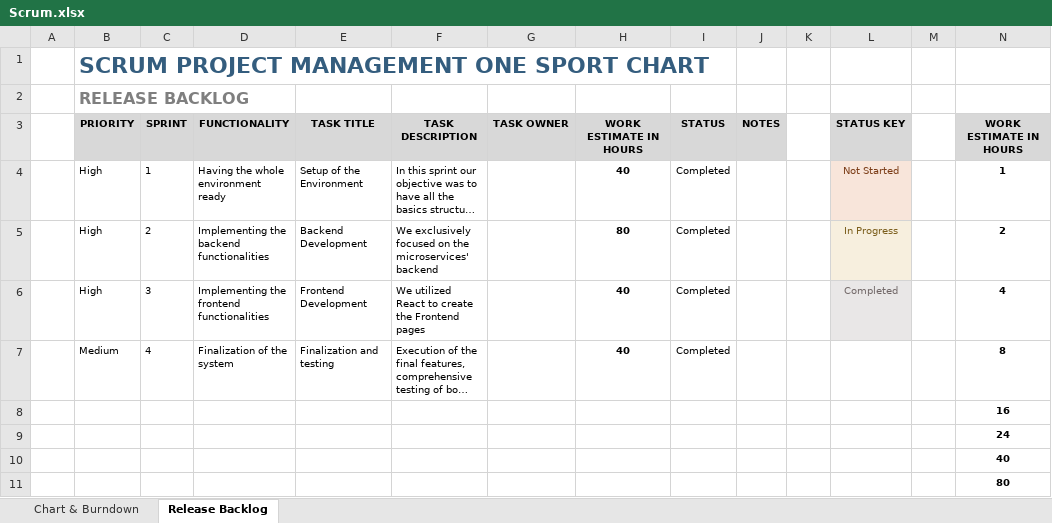
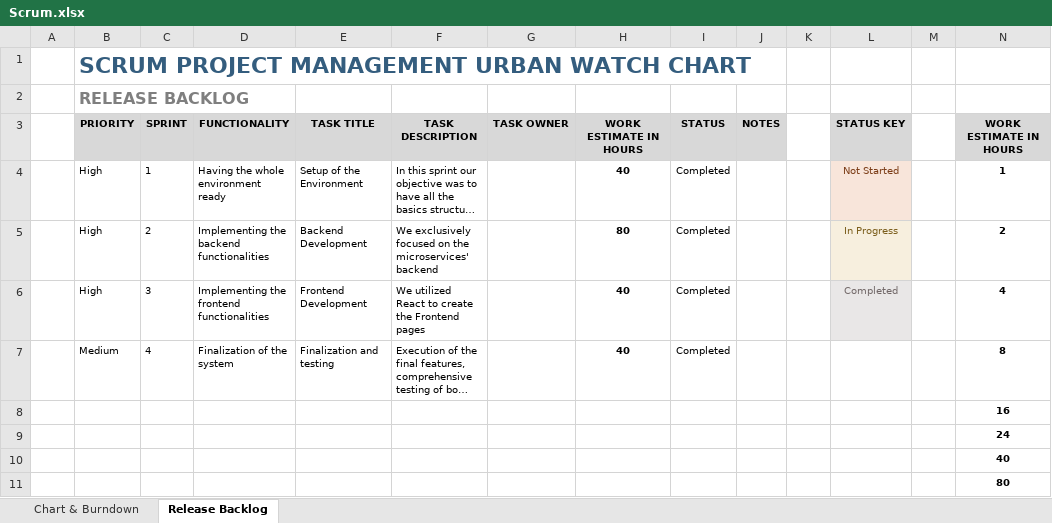
Before and after one commit to Leonard4604/UrbanWatch, an Excel workbook: documentation/Scrum.xlsx, sheet Release Backlog, drawn as a sheet; long unchanged cells end in …; values as stored, in another font and other column widths than the file's, no borders; conditional formats not drawn; the diff names each change by its address in the sheet, - before the commit and + after, or states it on an @@ line.

```diff
--- a/documentation/Scrum.xlsx (sheet Release Backlog)
+++ b/documentation/Scrum.xlsx (sheet Release Backlog)
-B1 (PRIORITY): SCRUM PROJECT MANAGEMENT ONE SPORT CHART
+B1 (PRIORITY): SCRUM PROJECT MANAGEMENT URBAN WATCH CHART
```
Also changed, not shown: sheet Chart & Burndown, formulas that keep their value, charts or pictures, documentation/FunctionPointAnalysis.xlsx, 1 other file.
